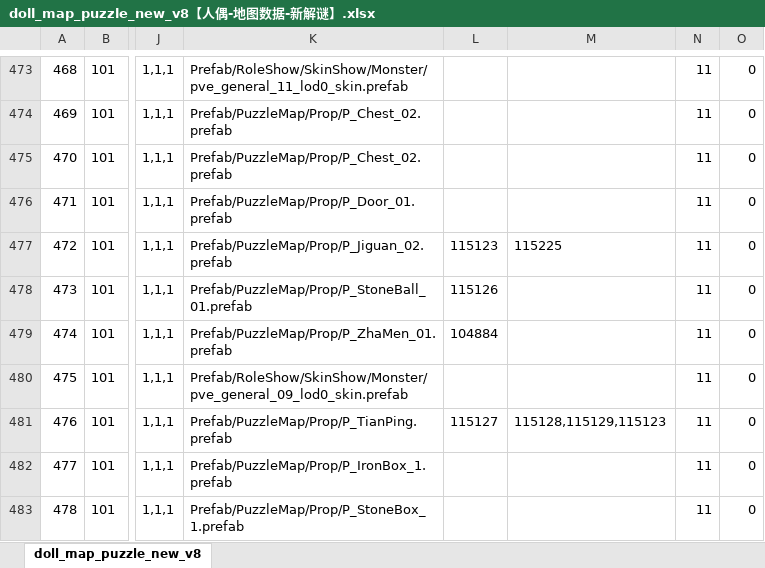
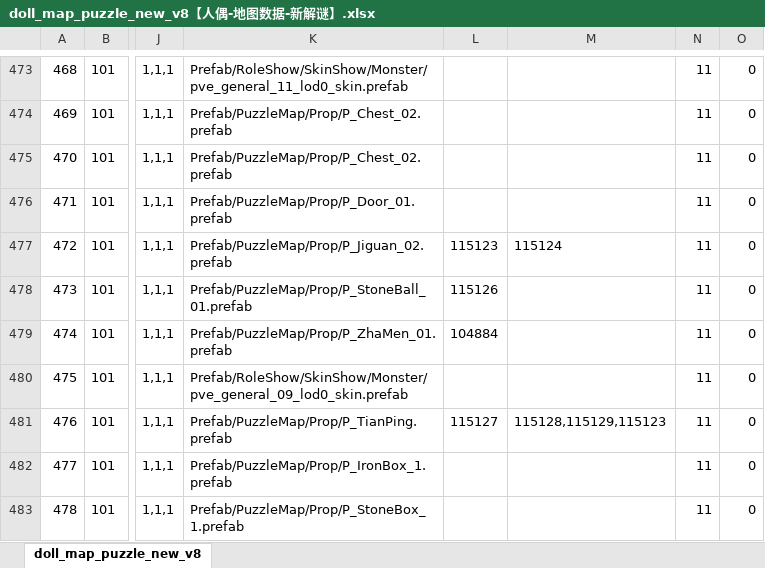
Before and after one commit to chensusu123/myfirsthub, an Excel workbook: servers/maze_main_server/conf.d/data/doll_map_puzzle_new_v8【人偶-地图数据-新解谜】.xlsx, sheet doll_map_puzzle_new_v8, drawn as a sheet; only a part is shown, gaps mark what is left out; values as stored, in another font and other column widths than the file's, no borders; the diff names each change by its address in the sheet, - before the commit and + after, or states it on an @@ line.

```diff
--- a/servers/maze_main_server/conf.d/data/doll_map_puzzle_new_v8【人偶-地图数据-新解谜】.xlsx (sheet doll_map_puzzle_new_v8)
+++ b/servers/maze_main_server/conf.d/data/doll_map_puzzle_new_v8【人偶-地图数据-新解谜】.xlsx (sheet doll_map_puzzle_new_v8)
-M477: 115225
+M477: 115124
```
Also changed, not shown: servers/maze_main_server/conf.d/data/git_version_v8【配表版本号】.xlsx, 1 other file.
